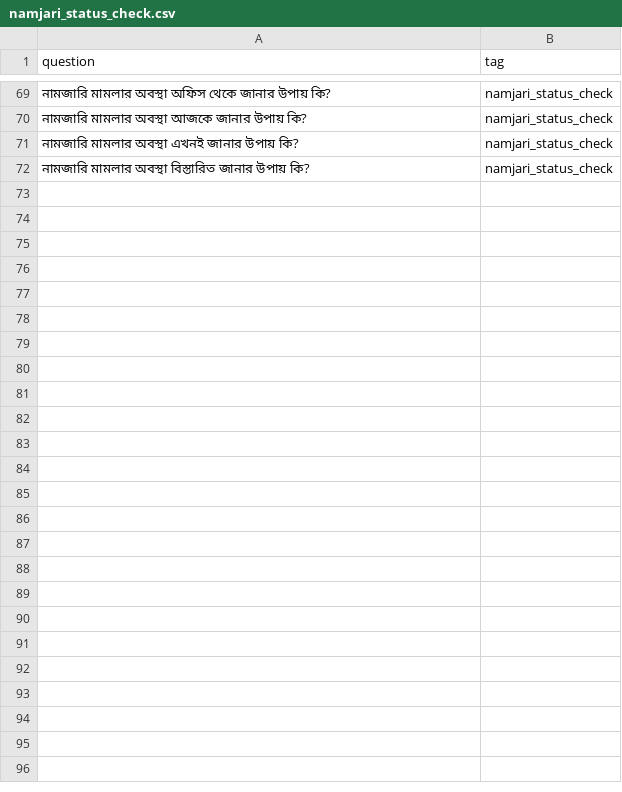
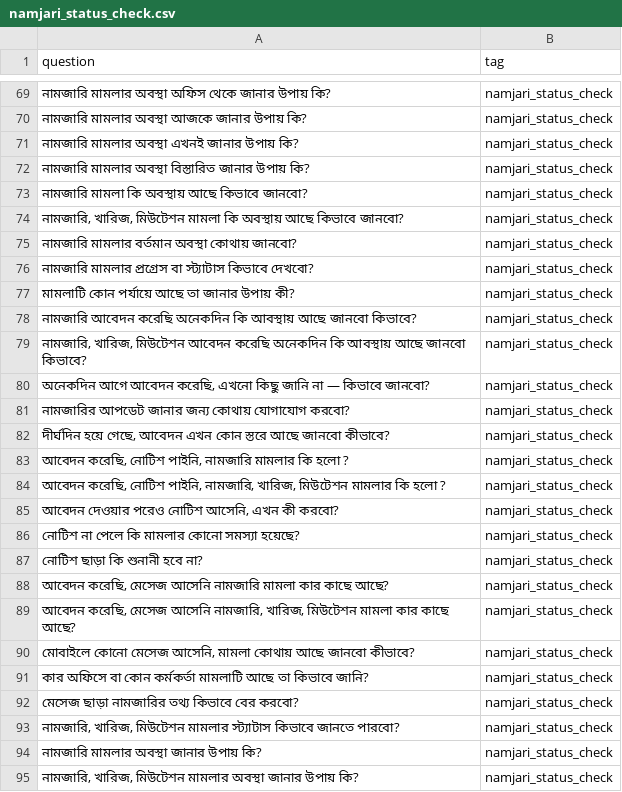
Before and after one commit to ehzawad/trying-training-vs-embedding, a CSV file: namjari_questions/namjari_status_check.csv, drawn as a sheet; only a part is shown, gaps mark what is left out; the diff names each change by its address in the sheet, - before the commit and + after, or states it on an @@ line.

```diff
--- a/namjari_questions/namjari_status_check.csv
+++ b/namjari_questions/namjari_status_check.csv
+row 73: নামজারি মামলা কি অবস্থায় আছে কিভাবে জানবো? | namjari_status_check
+row 74: নামজারি, খারিজ, মিউটেশন মামলা কি অবস্থায় আছে কিভাবে জানবো? | namjari_status_check
+row 75: নামজারি মামলার বর্তমান অবস্থা কোথায় জানবো? | namjari_status_check
+row 76: নামজারি মামলার প্রগ্রেস বা স্ট্যাটাস কিভাবে দেখবো? | namjari_status_check
+row 77: মামলাটি কোন পর্যায়ে আছে তা জানার উপায় কী? | namjari_status_check
+row 78: নামজারি আবেদন করেছি অনেকদিন কি আবস্থায় আছে জানবো কিভাবে? | namjari_status_check
+row 79: নামজারি, খারিজ, মিউটেশন আবেদন করেছি অনেকদিন কি আবস্থায় আছে জানবো কিভাবে? | namjari_status_check
+row 80: অনেকদিন আগে আবেদন করেছি, এখনো কিছু জানি না — কিভাবে জানবো? | namjari_status_check
+row 81: নামজারির আপডেট জানার জন্য কোথায় যোগাযোগ করবো? | namjari_status_check
+row 82: দীর্ঘদিন হয়ে গেছে, আবেদন এখন কোন স্তরে আছে জানবো কীভাবে? | namjari_status_check
+row 83: আবেদন করেছি, নোটিশ পাইনি, নামজারি মামলার কি হলো ? | namjari_status_check
+row 84: আবেদন করেছি, নোটিশ পাইনি, নামজারি, খারিজ, মিউটেশন মামলার কি হলো ? | namjari_status_check
+row 85: আবেদন দেওয়ার পরেও নোটিশ আসেনি, এখন কী করবো? | namjari_status_check
+row 86: নোটিশ না পেলে কি মামলার কোনো সমস্যা হয়েছে? | namjari_status_check
+row 87: নোটিশ ছাড়া কি শুনানী হবে না? | namjari_status_check
+row 88: আবেদন করেছি, মেসেজ আসেনি নামজারি মামলা কার কাছে আছে? | namjari_status_check
+row 89: আবেদন করেছি, মেসেজ আসেনি নামজারি, খারিজ, মিউটেশন মামলা কার কাছে আছে? | namjari_status_check
+row 90: মোবাইলে কোনো মেসেজ আসেনি, মামলা কোথায় আছে জানবো কীভাবে? | namjari_status_check
+row 91: কার অফিসে বা কোন কর্মকর্তা মামলাটি আছে তা কিভাবে জানি? | namjari_status_check
+row 92: মেসেজ ছাড়া নামজারির তথ্য কিভাবে বের করবো? | namjari_status_check
+row 93: নামজারি, খারিজ, মিউটেশন মামলার স্ট্যাটাস কিভাবে জানতে পারবো? | namjari_status_check
+row 94: নামজারি মামলার অবস্থা জানার উপায় কি? | namjari_status_check
+row 95: নামজারি, খারিজ, মিউটেশন মামলার অবস্থা জানার উপায় কি? | namjari_status_check
```
Also changed, not shown: namjari_questions/namjari_eligibility.csv, namjari_questions/namjari_fee.csv, 29 other files.
